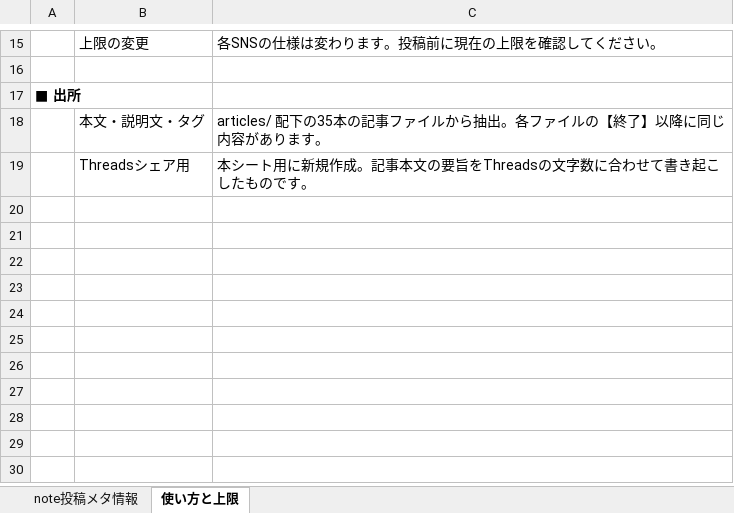
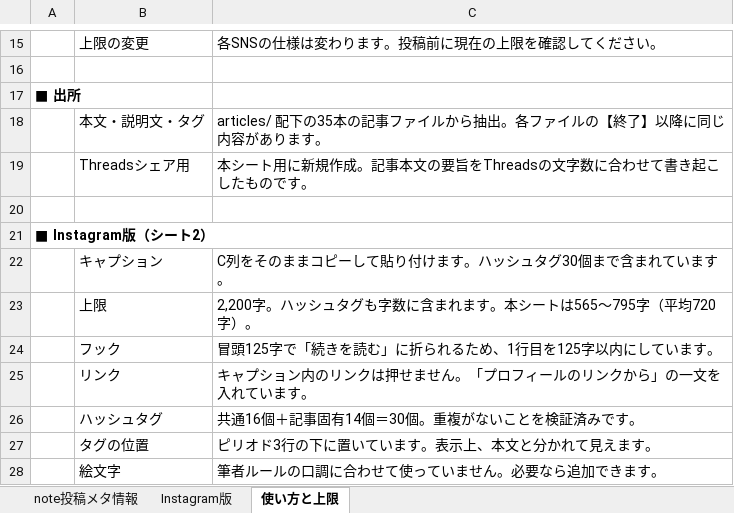
Before and after one commit to soraoto358369-crypto/-, an Excel workbook: tools/note投稿メタ情報.xlsx, sheet 使い方と上限, drawn as a sheet; only a part is shown, gaps mark what is left out; values as stored, in another font and other column widths than the file's, no borders; the diff names each change by its address in the sheet, - before the commit and + after, or states it on an @@ line.

```diff
--- a/tools/note投稿メタ情報.xlsx (sheet 使い方と上限)
+++ b/tools/note投稿メタ情報.xlsx (sheet 使い方と上限)
+sheet tab: Instagram版
+row 20: (empty)
+row 21: ■ Instagram版（シート2）
+row 22:  | キャプション | C列をそのままコピーして貼り付けます。ハッシュタグ30個まで含まれています。
+row 23:  | 上限 | 2,200字。ハッシュタグも字数に含まれます。本シートは565〜795字（平均720字）。
+row 24:  | フック | 冒頭125字で「続きを読む」に折られるため、1行目を125字以内にしています。
+row 25:  | リンク | キャプション内のリンクは押せません。「プロフィールのリンクから」の一文を入れています。
+row 26:  | ハッシュタグ | 共通16個＋記事固有14個＝30個。重複がないことを検証済みです。
+row 27:  | タグの位置 | ピリオド3行の下に置いています。表示上、本文と分かれて見えます。
+row 28:  | 絵文字 | 筆者ルールの口調に合わせて使っていません。必要なら追加できます。
```
Also changed, not shown: charts or pictures, 35 other files.
